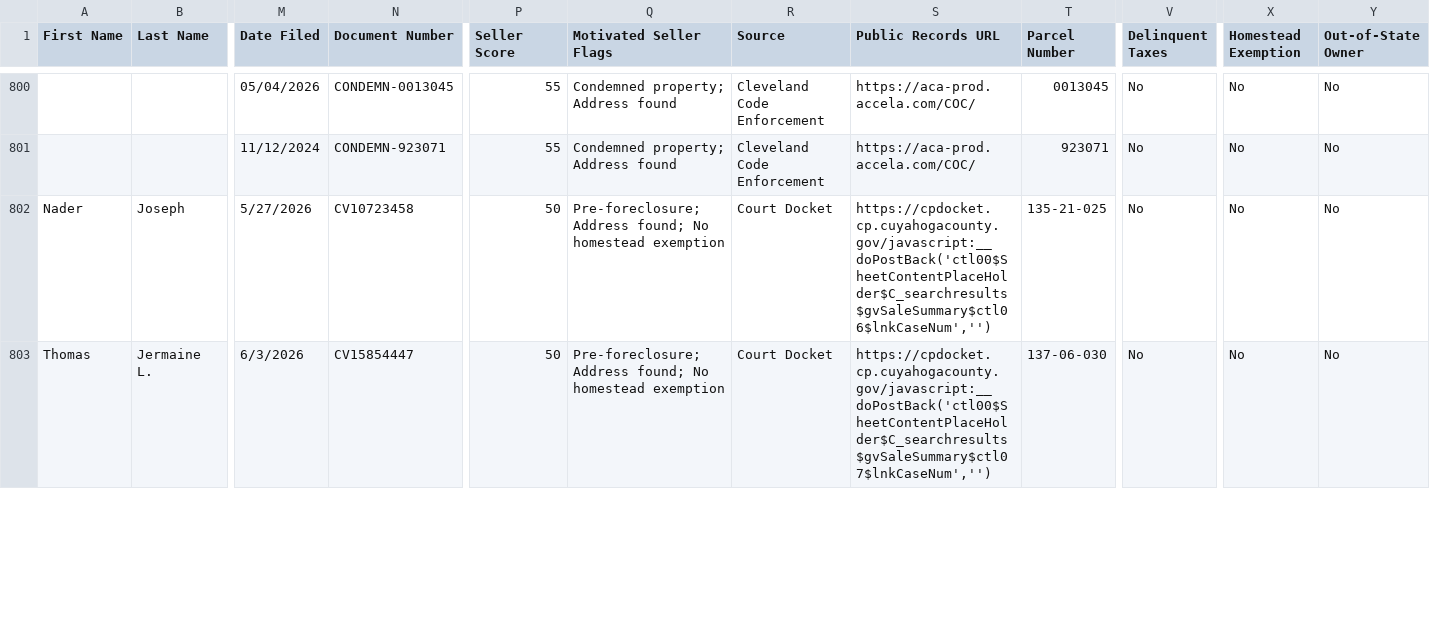
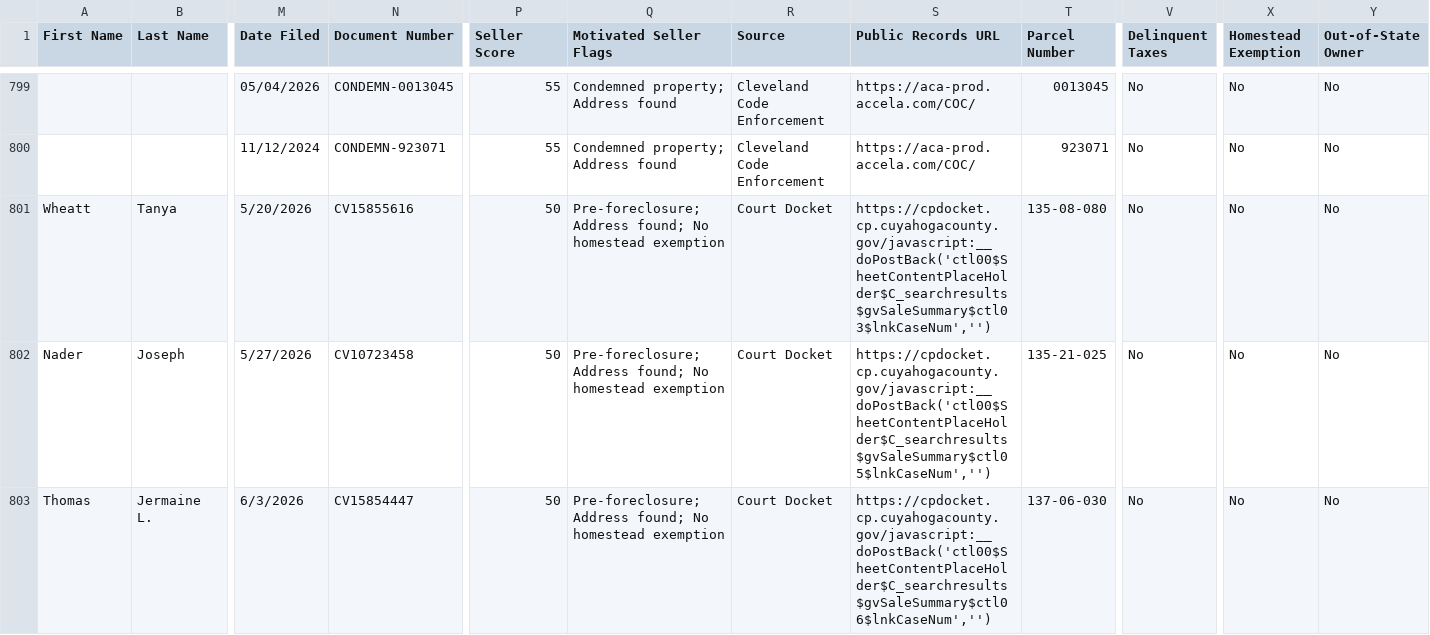
Before and after one commit to 10xresourcesinc-ai/cuyahoga-intel, a CSV file: data/ghl_export.csv, drawn as a sheet; only a part is shown, gaps mark what is left out; rows hold the shown columns only; the diff covers the shown part only; the diff names each change by its address in the sheet, - before the commit and + after, or states it on an @@ line.

```diff
--- a/data/ghl_export.csv
+++ b/data/ghl_export.csv
+row 801: Wheatt | Tanya | 5/20/2026 | CV15855616 | 50 | Pre-foreclosure; Address found; No homestead exemption | Court Docket | https://cpdocket.cp.cuyahogacounty.gov/javascript:__doPostBack('ctl00$SheetContentPlaceHolder$C_searchresults$gvSaleSummary$ctl03$lnkCaseNum','') | 135-08-080 | No | No | No
-S802 (Public Records URL): https://cpdocket.cp.cuyahogacounty.gov/javascript:__doPostBack('ctl00$SheetContentPlaceHolder$C_searchresults$gvSaleSummary$ctl06$lnkCaseNum','')
+S802 (Public Records URL): https://cpdocket.cp.cuyahogacounty.gov/javascript:__doPostBack('ctl00$SheetContentPlaceHolder$C_searchresults$gvSaleSummary$ctl05$lnkCaseNum','')
-S803 (Public Records URL): https://cpdocket.cp.cuyahogacounty.gov/javascript:__doPostBack('ctl00$SheetContentPlaceHolder$C_searchresults$gvSaleSummary$ctl07$lnkCaseNum','')
+S803 (Public Records URL): https://cpdocket.cp.cuyahogacounty.gov/javascript:__doPostBack('ctl00$SheetContentPlaceHolder$C_searchresults$gvSaleSummary$ctl06$lnkCaseNum','')
```
Also changed, not shown: 3 added rows, 4 removed rows and 16 edited cells elsewhere in this file, 2 other files.
